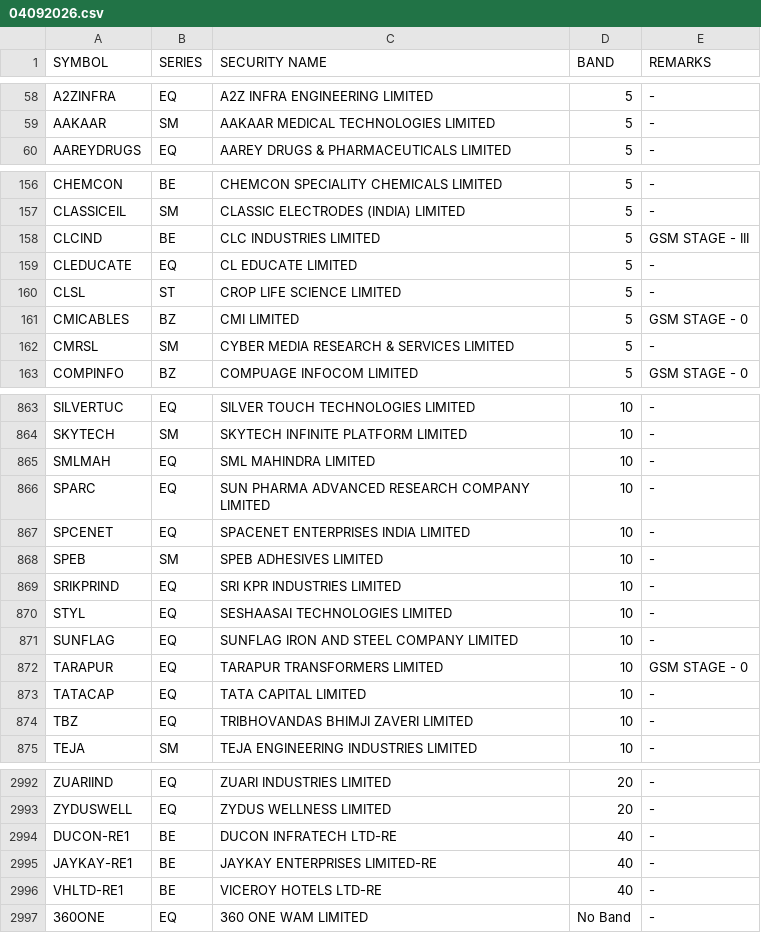
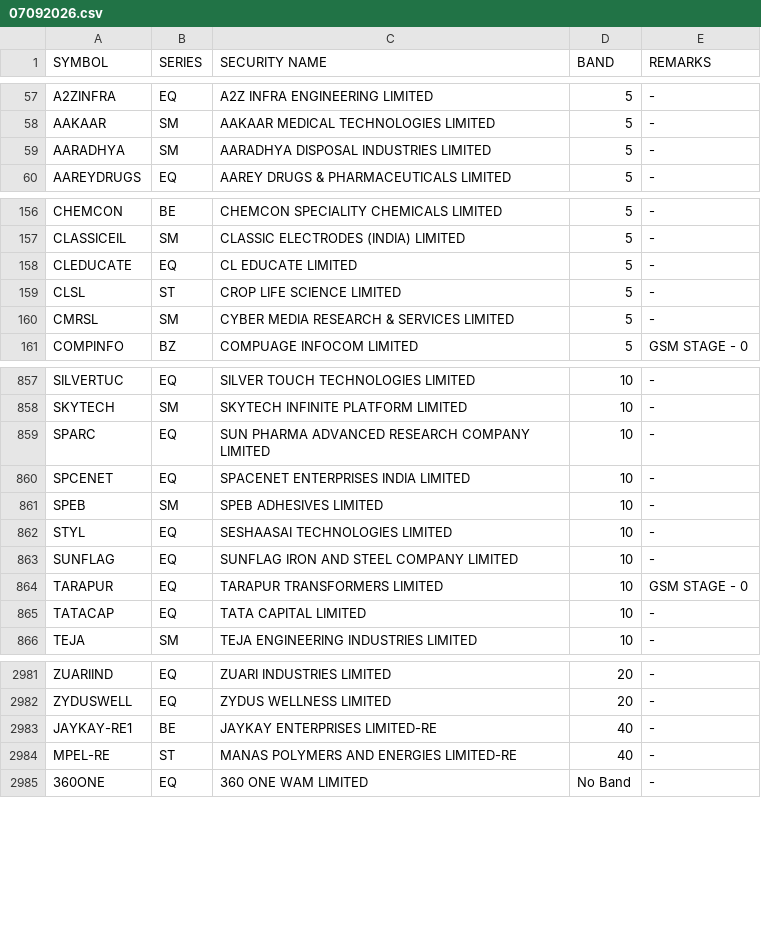
Before and after one commit to Anny26022/price_band, a CSV file: 07092026.csv (was 04092026.csv), drawn as a sheet; only a part is shown, gaps mark what is left out; removed rows and columns are numbered as before the commit, all else as after; the diff covers the shown part only; the diff names each change by its address in the sheet, - before the commit and + after, or states it on an @@ line.

```diff
--- a/04092026.csv
+++ b/07092026.csv
+row 59: AARADHYA | SM | AARADHYA DISPOSAL INDUSTRIES LIMITED | 5 | -
-row 158: CLCIND | BE | CLC INDUSTRIES LIMITED | 5 | GSM STAGE - III
-row 161: CMICABLES | BZ | CMI LIMITED | 5 | GSM STAGE - 0
-row 865: SMLMAH | EQ | SML MAHINDRA LIMITED | 10 | -
-row 869: SRIKPRIND | EQ | SRI KPR INDUSTRIES LIMITED | 10 | -
-row 874: TBZ | EQ | TRIBHOVANDAS BHIMJI ZAVERI LIMITED | 10 | -
-row 2994: DUCON-RE1 | BE | DUCON INFRATECH LTD-RE | 40 | -
-row 2996: VHLTD-RE1 | BE | VICEROY HOTELS LTD-RE | 40 | -
+row 2984: MPEL-RE | ST | MANAS POLYMERS AND ENERGIES LIMITED-RE | 40 | -
```
Also changed, not shown: 11 added rows, 18 removed rows and 3 edited cells elsewhere in this file.
